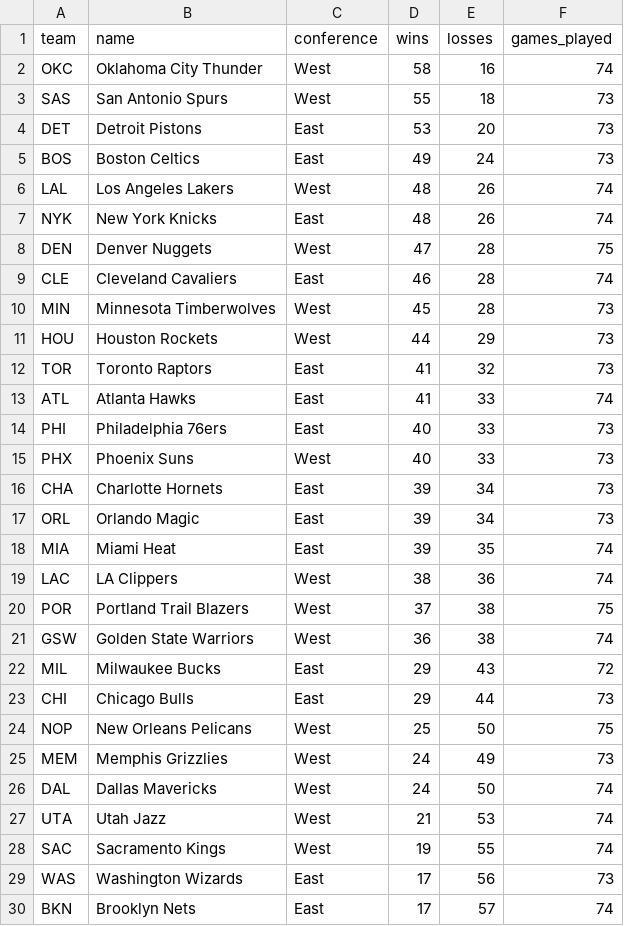
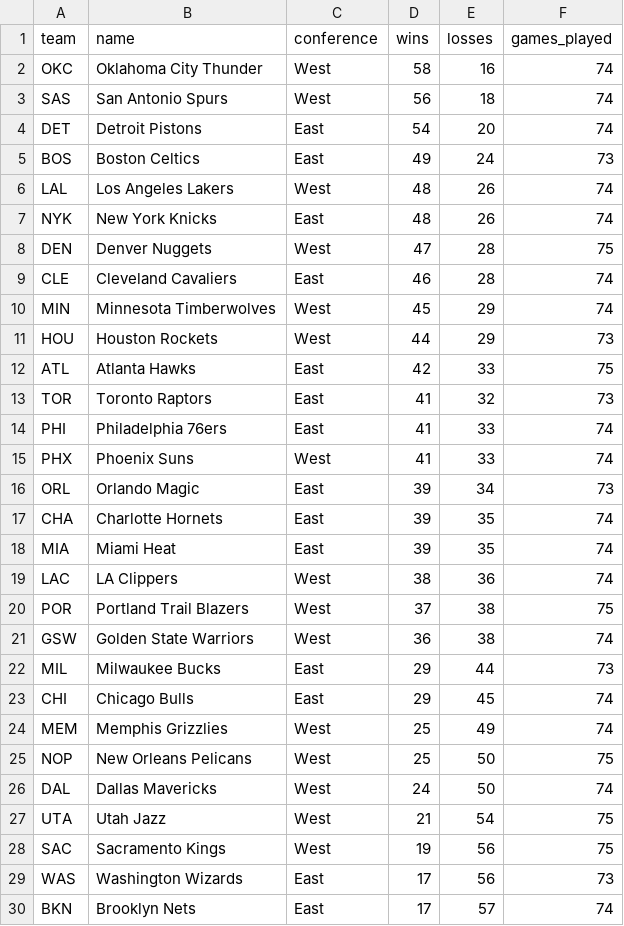
Before and after one commit to seanbartz/TankPredictor, a CSV file: data/records.csv, drawn as a sheet; only a part is shown.

```diff
--- a/data/records.csv
+++ b/data/records.csv
@@ -2,4 +2,4 @@ team,name,conference,wins,losses,games_played
 OKC,Oklahoma City Thunder,West,58,16,74
-SAS,San Antonio Spurs,West,55,18,73
-DET,Detroit Pistons,East,53,20,73
+SAS,San Antonio Spurs,West,56,18,74
+DET,Detroit Pistons,East,54,20,74
 BOS,Boston Celtics,East,49,24,73
@@ -9,10 +9,10 @@ DEN,Denver Nuggets,West,47,28,75
 CLE,Cleveland Cavaliers,East,46,28,74
-MIN,Minnesota Timberwolves,West,45,28,73
+MIN,Minnesota Timberwolves,West,45,29,74
 HOU,Houston Rockets,West,44,29,73
+ATL,Atlanta Hawks,East,42,33,75
 TOR,Toronto Raptors,East,41,32,73
-ATL,Atlanta Hawks,East,41,33,74
-PHI,Philadelphia 76ers,East,40,33,73
-PHX,Phoenix Suns,West,40,33,73
-CHA,Charlotte Hornets,East,39,34,73
+PHI,Philadelphia 76ers,East,41,33,74
+PHX,Phoenix Suns,West,41,33,74
 ORL,Orlando Magic,East,39,34,73
+CHA,Charlotte Hornets,East,39,35,74
 MIA,Miami Heat,East,39,35,74
@@ -21,9 +21,9 @@ POR,Portland Trail Blazers,West,37,38,75
 GSW,Golden State Warriors,West,36,38,74
-MIL,Milwaukee Bucks,East,29,43,72
-CHI,Chicago Bulls,East,29,44,73
+MIL,Milwaukee Bucks,East,29,44,73
+CHI,Chicago Bulls,East,29,45,74
+MEM,Memphis Grizzlies,West,25,49,74
 NOP,New Orleans Pelicans,West,25,50,75
-MEM,Memphis Grizzlies,West,24,49,73
 DAL,Dallas Mavericks,West,24,50,74
-UTA,Utah Jazz,West,21,53,74
-SAC,Sacramento Kings,West,19,55,74
+UTA,Utah Jazz,West,21,54,75
+SAC,Sacramento Kings,West,19,56,75
 WAS,Washington Wizards,East,17,56,73
```
Also changed, not shown: 1 other file.
